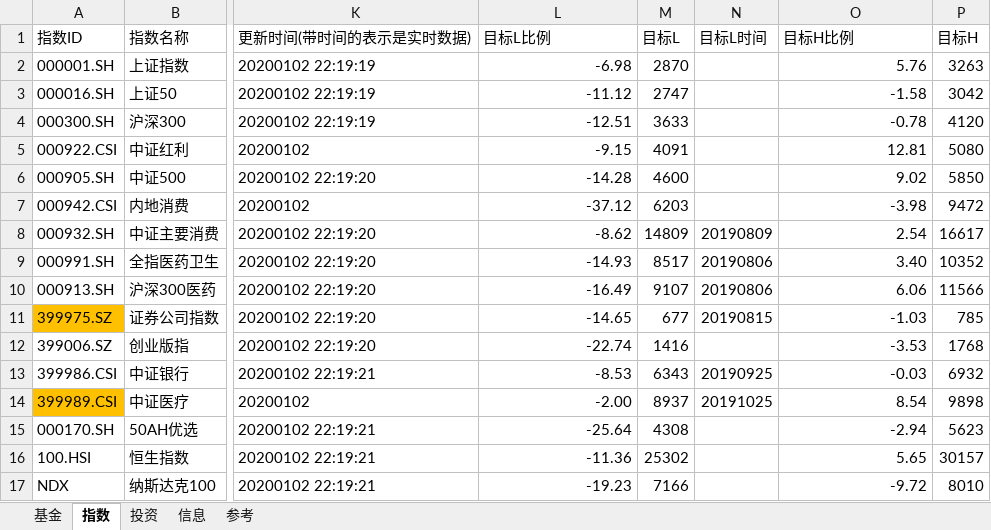
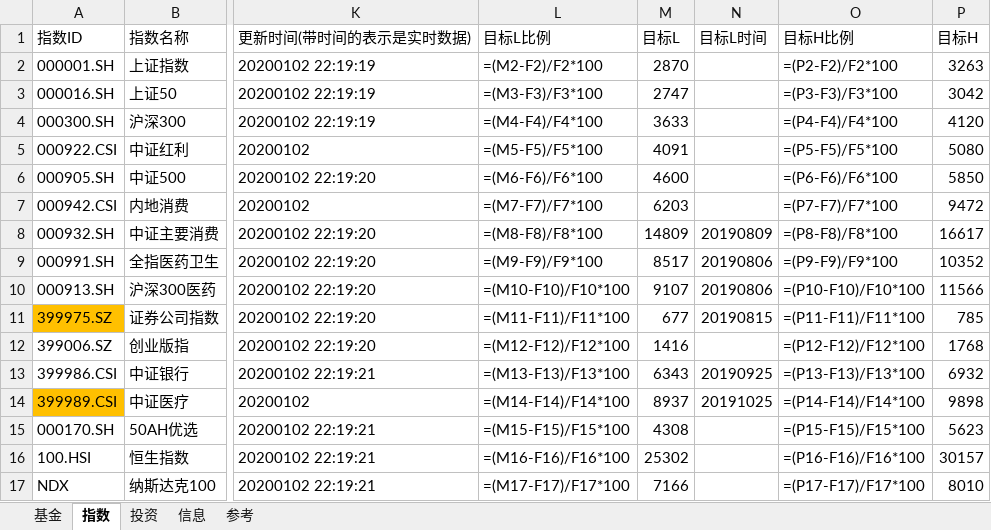
Before and after one commit to sinojelly/fundhelper-data, an Excel workbook: Jelly_model.xlsx, sheet 指数, drawn as a sheet; only a part is shown, gaps mark what is left out; values as stored, in another font and other column widths than the file's, no borders; formulas without a stored value are shown as written; conditional formats not drawn; the diff names each change by its address in the sheet, - before the commit and + after, or states it on an @@ line.

```diff
--- a/Jelly_model.xlsx (sheet 指数)
+++ b/Jelly_model.xlsx (sheet 指数)
-L2 (目标L比例): -6.98
+L2 (目标L比例): =(M2-F2)/F2*100
-O2 (目标H比例): 5.76
+O2 (目标H比例): =(P2-F2)/F2*100
-L3 (目标L比例): -11.12
+L3 (目标L比例): =(M3-F3)/F3*100
-O3 (目标H比例): -1.58
+O3 (目标H比例): =(P3-F3)/F3*100
-L4 (目标L比例): -12.51
+L4 (目标L比例): =(M4-F4)/F4*100
-O4 (目标H比例): -0.78
+O4 (目标H比例): =(P4-F4)/F4*100
-L5 (目标L比例): -9.15
+L5 (目标L比例): =(M5-F5)/F5*100
-O5 (目标H比例): 12.81
+O5 (目标H比例): =(P5-F5)/F5*100
-L6 (目标L比例): -14.28
+L6 (目标L比例): =(M6-F6)/F6*100
-O6 (目标H比例): 9.02
+O6 (目标H比例): =(P6-F6)/F6*100
-L7 (目标L比例): -37.12
+L7 (目标L比例): =(M7-F7)/F7*100
-O7 (目标H比例): -3.98
+O7 (目标H比例): =(P7-F7)/F7*100
-L8 (目标L比例): -8.62
+L8 (目标L比例): =(M8-F8)/F8*100
-O8 (目标H比例): 2.54
+O8 (目标H比例): =(P8-F8)/F8*100
-L9 (目标L比例): -14.93
+L9 (目标L比例): =(M9-F9)/F9*100
-O9 (目标H比例): 3.40
+O9 (目标H比例): =(P9-F9)/F9*100
-L10 (目标L比例): -16.49
+L10 (目标L比例): =(M10-F10)/F10*100
-O10 (目标H比例): 6.06
+O10 (目标H比例): =(P10-F10)/F10*100
-L11 (目标L比例): -14.65
+L11 (目标L比例): =(M11-F11)/F11*100
-O11 (目标H比例): -1.03
+O11 (目标H比例): =(P11-F11)/F11*100
-L12 (目标L比例): -22.74
+L12 (目标L比例): =(M12-F12)/F12*100
-O12 (目标H比例): -3.53
+O12 (目标H比例): =(P12-F12)/F12*100
-L13 (目标L比例): -8.53
+L13 (目标L比例): =(M13-F13)/F13*100
-O13 (目标H比例): -0.03
+O13 (目标H比例): =(P13-F13)/F13*100
-L14 (目标L比例): -2.00
+L14 (目标L比例): =(M14-F14)/F14*100
-O14 (目标H比例): 8.54
+O14 (目标H比例): =(P14-F14)/F14*100
-L15 (目标L比例): -25.64
+L15 (目标L比例): =(M15-F15)/F15*100
-O15 (目标H比例): -2.94
+O15 (目标H比例): =(P15-F15)/F15*100
-L16 (目标L比例): -11.36
+L16 (目标L比例): =(M16-F16)/F16*100
-O16 (目标H比例): 5.65
+O16 (目标H比例): =(P16-F16)/F16*100
-L17 (目标L比例): -19.23
+L17 (目标L比例): =(M17-F17)/F17*100
-O17 (目标H比例): -9.72
+O17 (目标H比例): =(P17-F17)/F17*100
```
Also changed, not shown: sheet 基金.
